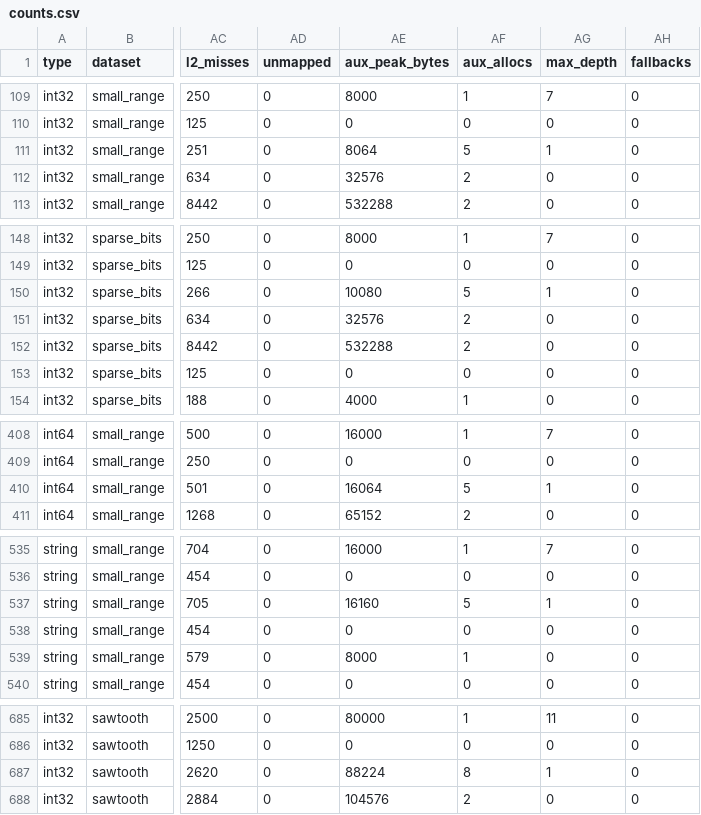
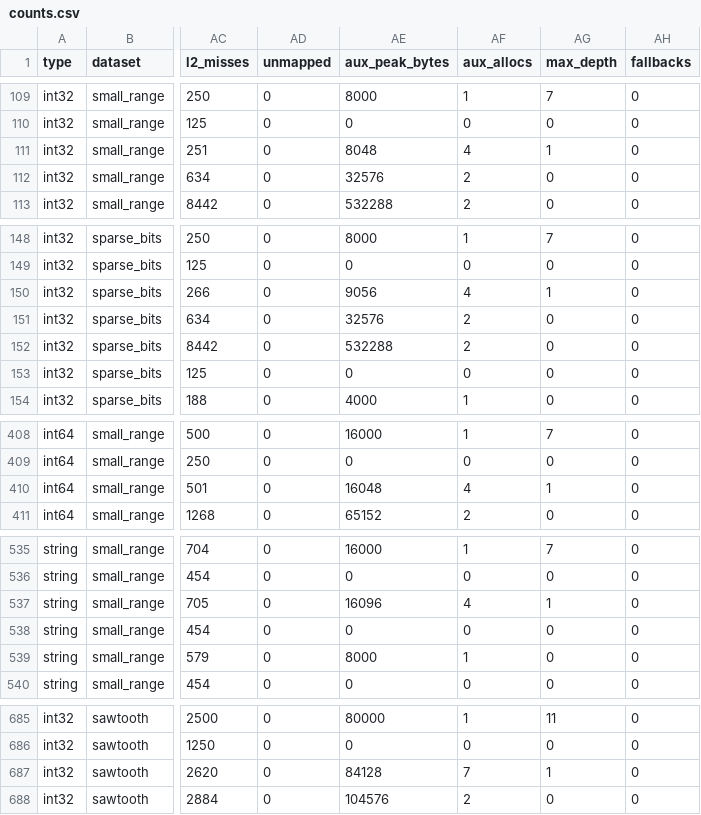
Before and after one commit to brainfoolong/brainsort, a CSV file: results/counts.csv, drawn as a sheet; only a part is shown, gaps mark what is left out; the diff covers the shown part only; the diff names each change by its address in the sheet, - before the commit and + after, or states it on an @@ line.

Commit message:
feat: comparator merge sort, ordered input on the elements, memory cache
sort_with runs the library's own stable merge sort. The public API recognises sorted, reversed and nearly sorted input on the elements before building records. Parts beyond a third of the last-level cache take an MSD scatter with write-combining. Version 0.3.0; decision records 0005 and 0006; golden counts regenerated (allocation counts only).

```diff
--- a/results/counts.csv
+++ b/results/counts.csv
-AE111 (aux_peak_bytes): 8064
+AE111 (aux_peak_bytes): 8048
-AF111 (aux_allocs): 5
+AF111 (aux_allocs): 4
-AE150 (aux_peak_bytes): 10080
+AE150 (aux_peak_bytes): 9056
-AF150 (aux_allocs): 5
+AF150 (aux_allocs): 4
-AE410 (aux_peak_bytes): 16064
+AE410 (aux_peak_bytes): 16048
-AF410 (aux_allocs): 5
+AF410 (aux_allocs): 4
-AE537 (aux_peak_bytes): 16160
+AE537 (aux_peak_bytes): 16096
-AF537 (aux_allocs): 5
+AF537 (aux_allocs): 4
-AE687 (aux_peak_bytes): 88224
+AE687 (aux_peak_bytes): 84128
-AF687 (aux_allocs): 8
+AF687 (aux_allocs): 7
```
Also changed, not shown: 65 edited cells elsewhere in this file, 11 other files.
